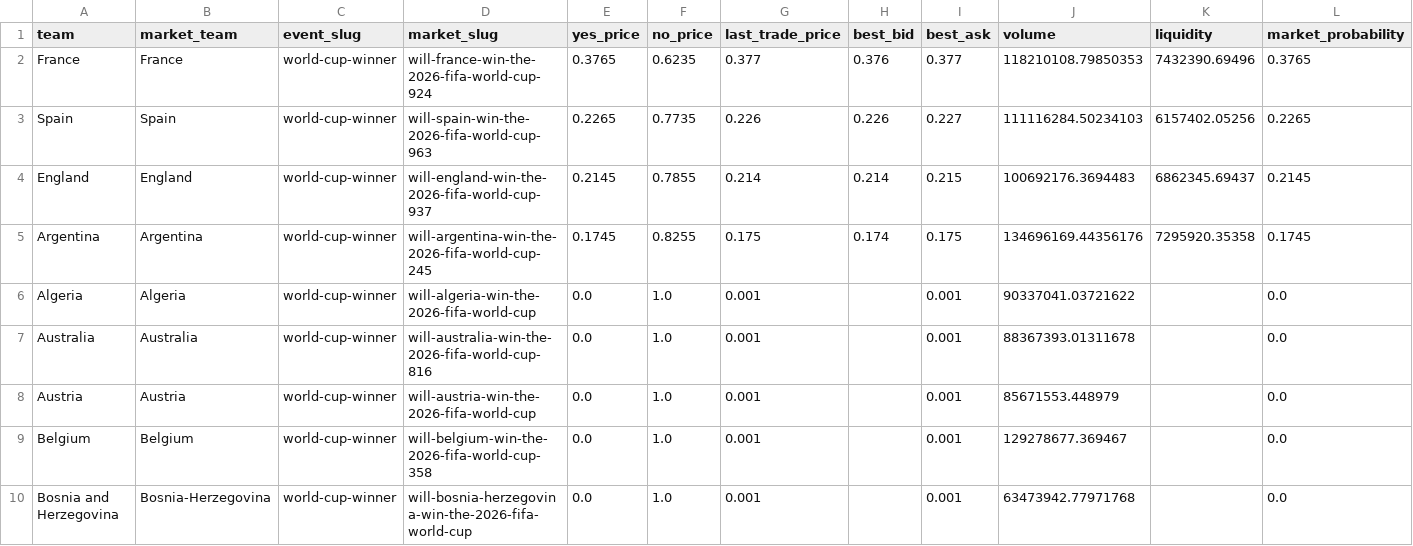
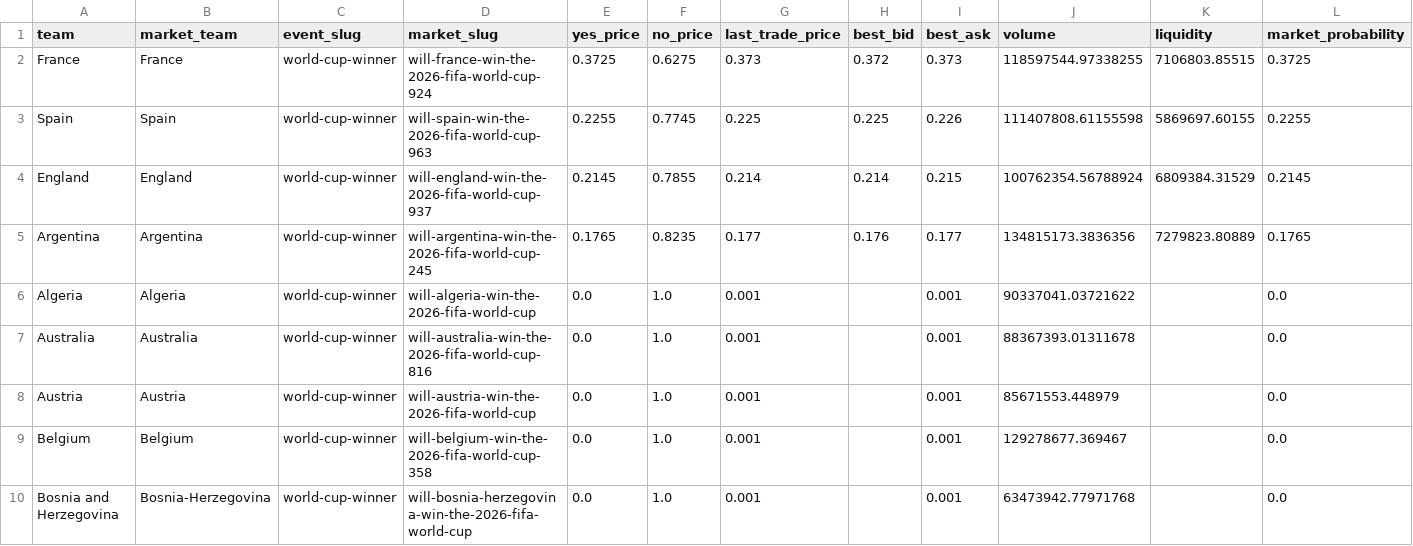
Before and after one commit to matteodethomasis-svg/wc2026-model, a CSV file: data/interim/polymarket_world_cup_winner.csv, drawn as a sheet; only a part is shown.

```diff
--- a/data/interim/polymarket_world_cup_winner.csv
+++ b/data/interim/polymarket_world_cup_winner.csv
@@ -1,6 +1,6 @@
 team,market_team,event_slug,market_slug,yes_price,no_price,last_trade_price,best_bid,best_ask,volume,liquidity,market_probability
-France,France,world-cup-winner,will-france-win-the-2026-fifa-world-cup-924,0.3765,0.6235,0.377,0.376,0.377,118210108.79850353,7432390.69496,0.3765
-Spain,Spain,world-cup-winner,will-spain-win-the-2026-fifa-world-cup-963,0.2265,0.7735,0.226,0.226,0.227,111116284.50234103,6157402.05256,0.2265
-England,England,world-cup-winner,will-england-win-the-2026-fifa-world-cup-937,0.2145,0.7855,0.214,0.214,0.215,100692176.3694483,6862345.69437,0.2145
-Argentina,Argentina,world-cup-winner,will-argentina-win-the-2026-fifa-world-cup-245,0.1745,0.8255,0.175,0.174,0.175,134696169.44356176,7295920.35358,0.1745
+France,France,world-cup-winner,will-france-win-the-2026-fifa-world-cup-924,0.3725,0.6275,0.373,0.372,0.373,118597544.97338255,7106803.85515,0.3725
+Spain,Spain,world-cup-winner,will-spain-win-the-2026-fifa-world-cup-963,0.2255,0.7745,0.225,0.225,0.226,111407808.61155598,5869697.60155,0.2255
+England,England,world-cup-winner,will-england-win-the-2026-fifa-world-cup-937,0.2145,0.7855,0.214,0.214,0.215,100762354.56788924,6809384.31529,0.2145
+Argentina,Argentina,world-cup-winner,will-argentina-win-the-2026-fifa-world-cup-245,0.1765,0.8235,0.177,0.176,0.177,134815173.3836356,7279823.80889,0.1765
 Algeria,Algeria,world-cup-winner,will-algeria-win-the-2026-fifa-world-cup,0.0,1.0,0.001,,0.001,90337041.03721622,,0.0
```
Also changed, not shown: reports/track_record_outright_ledger.csv, reports/wc2026_team_availability_features.csv, 5 other files.
